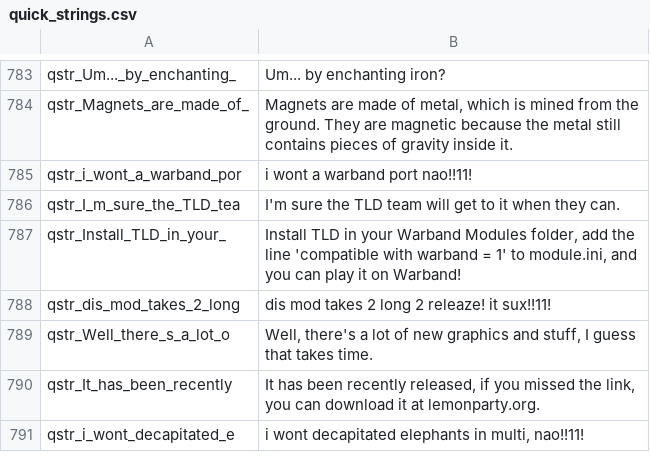
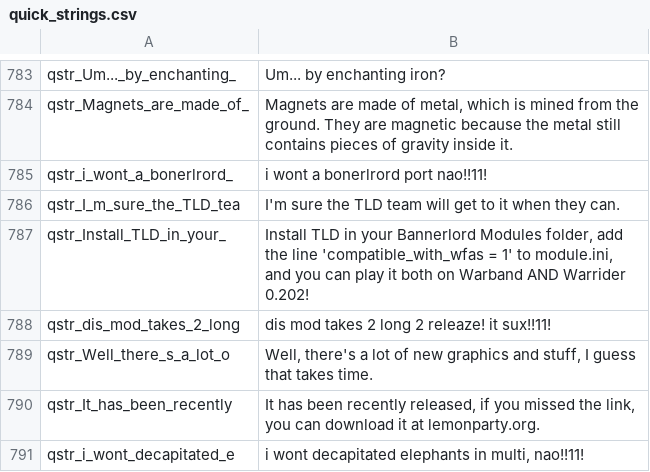
Before and after one commit to Swyter/tld, a CSV file: Languages/_base/quick_strings.csv, drawn as a sheet; only a part is shown, gaps mark what is left out.

```diff
--- a/Languages/_base/quick_strings.csv
+++ b/Languages/_base/quick_strings.csv
@@ -784,5 +784,5 @@ qstr_Um..._by_enchanting_|Um... by enchanting iron?
 qstr_Magnets_are_made_of_|Magnets are made of metal, which is mined from the ground. They are magnetic because the metal still contains pieces of gravity inside it.
-qstr_i_wont_a_warband_por|i wont a warband port nao!!11!
+qstr_i_wont_a_bonerlrord_|i wont a bonerlrord port nao!!11!
 qstr_I_m_sure_the_TLD_tea|I'm sure the TLD team will get to it when they can.
-qstr_Install_TLD_in_your_|Install TLD in your Warband Modules folder, add the line 'compatible with warband = 1' to module.ini, and you can play it on Warband!
+qstr_Install_TLD_in_your_|Install TLD in your Bannerlord Modules folder, add the line 'compatible_with_wfas = 1' to module.ini, and you can play it both on Warband AND Warrider 0.202!
 qstr_dis_mod_takes_2_long|dis mod takes 2 long 2 releaze! it sux!!11!
```
Also changed, not shown: Languages/_base/dialogs.csv, 9 other files.
